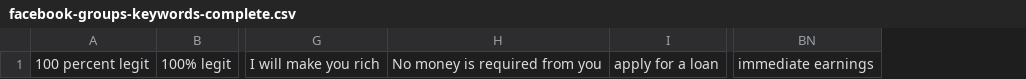
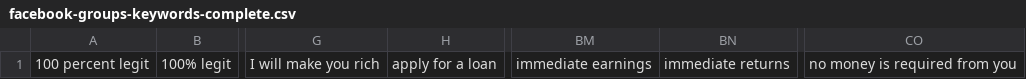
Before and after one commit to mitchellkrogza/Global-List-Facebook-Groups-Keyword-Moderation-Alerts, a CSV file: facebook-groups-keywords-complete.csv, drawn as a sheet; only a part is shown, gaps mark what is left out; removed rows and columns are numbered as before the commit, all else as after; the diff names each change by its address in the sheet, - before the commit and + after, or states it on an @@ line.

```diff
--- a/facebook-groups-keywords-complete.csv
+++ b/facebook-groups-keywords-complete.csv
-column H, row 1: No money is required from you
+column BN, row 1: immediate returns
+column CO, row 1: no money is required from you
```
Also changed, not shown: facebook-groups-keywords-01.csv, facebook-groups-keywords-02.csv, 5 other files.
